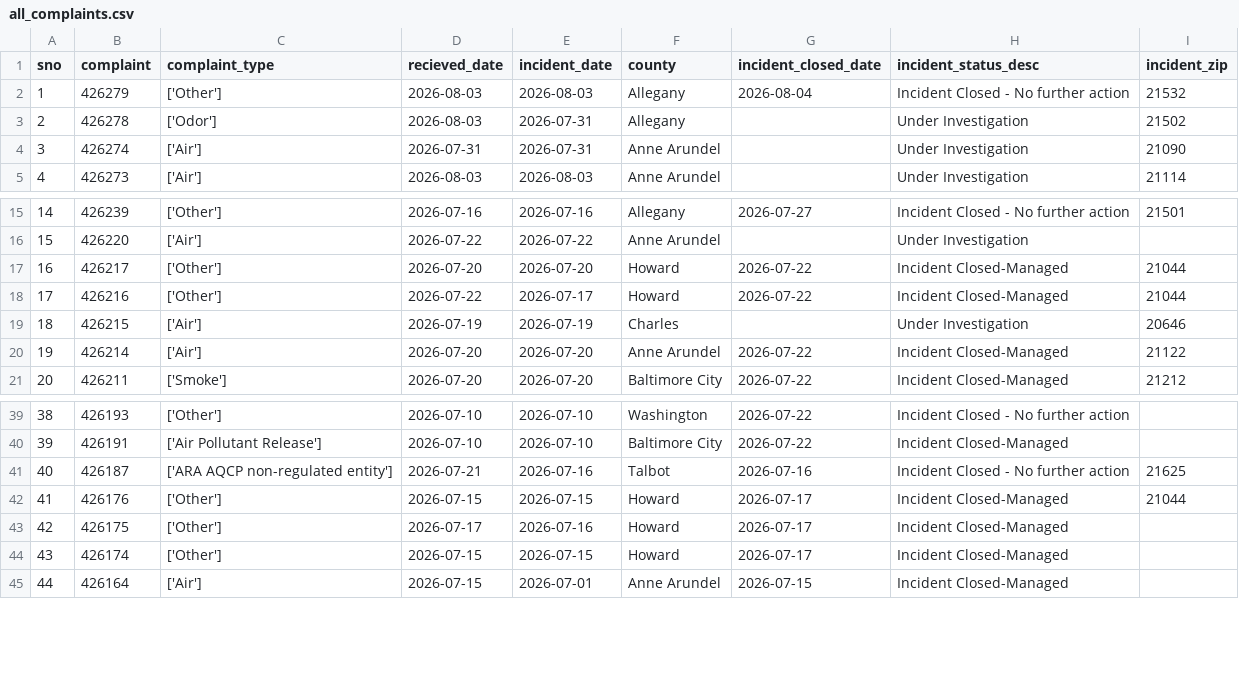
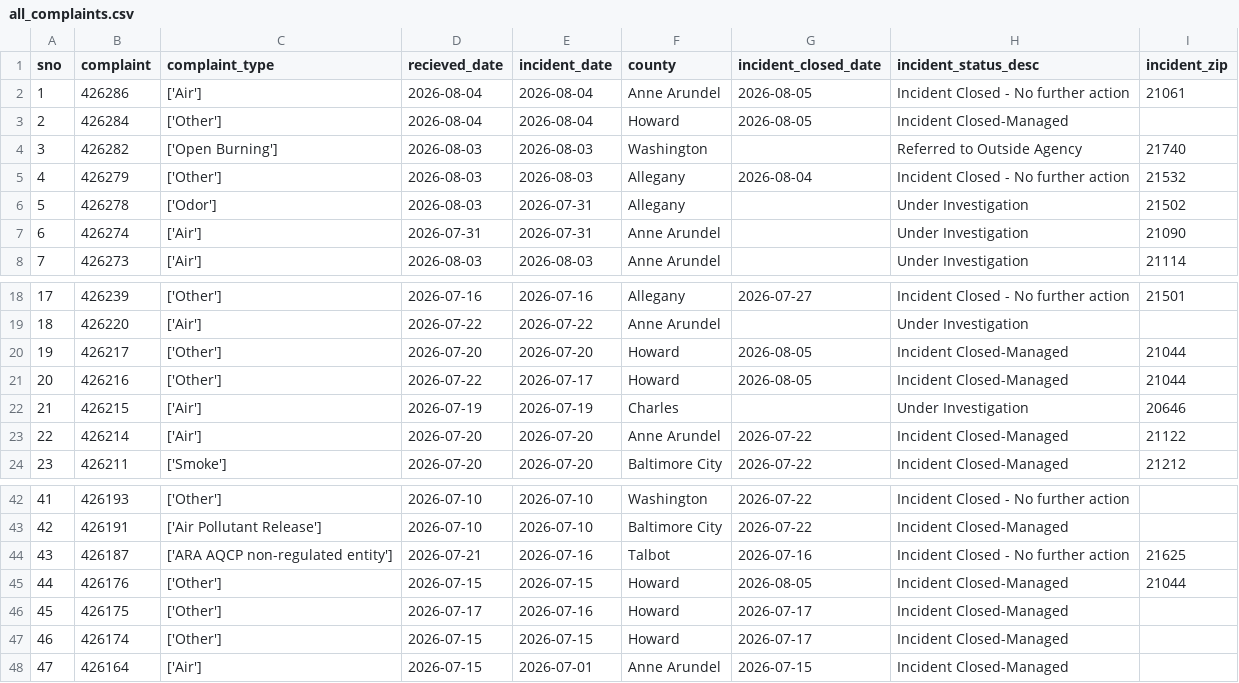
Before and after one commit to anastasiajourno/live_pipeline, a CSV file: exported_data/all_complaints.csv, drawn as a sheet; only a part is shown, gaps mark what is left out; addresses are those after the commit; the diff names each change by its address in the sheet, - before the commit and + after, or states it on an @@ line.

Commit message:
Automated commit from GitHub Actions

```diff
--- a/exported_data/all_complaints.csv
+++ b/exported_data/all_complaints.csv
+row 2: 1 | 426286 | ['Air'] | 2026-08-04 | 2026-08-04 | Anne Arundel | 2026-08-05 | Incident Closed - No further action | 21061
+row 3: 2 | 426284 | ['Other'] | 2026-08-04 | 2026-08-04 | Howard | 2026-08-05 | Incident Closed-Managed
+row 4: 3 | 426282 | ['Open Burning'] | 2026-08-03 | 2026-08-03 | Washington |  | Referred to Outside Agency | 21740
@@ column A (sno) renumbered from row 5 down @@
-G20:G21 (incident_closed_date): 2026-07-22
+G20:G21 (incident_closed_date): 2026-08-05
-G45 (incident_closed_date): 2026-07-17
+G45 (incident_closed_date): 2026-08-05
```
Also changed, not shown: exported_data/complaint_type_frequency.csv, exported_data/county_frequency.csv, 1 other file.
